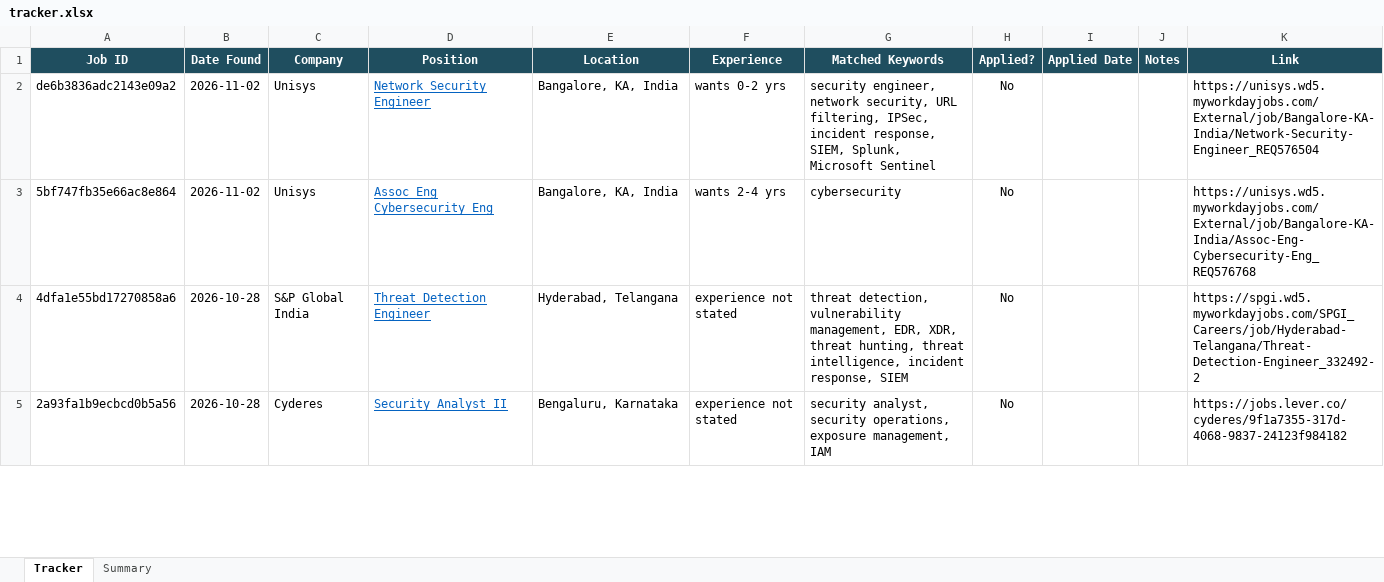
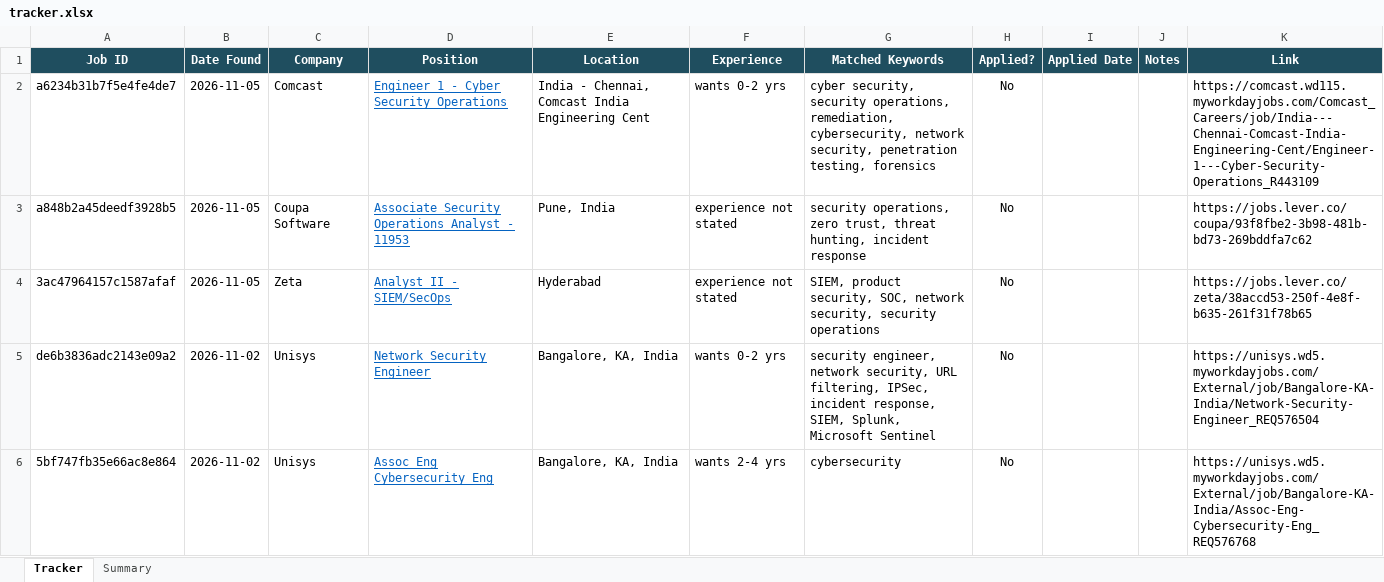
Before and after one commit to rajattiwari-stack/job-sentinel, an Excel workbook: tracker.xlsx, sheet Tracker, drawn as a sheet; only a part is shown; the shorter side is filled out with more unchanged rows; values as stored, in another font and other column widths than the file's, no borders; conditional formats not drawn; the diff names each change by its address in the sheet, - before the commit and + after, or states it on an @@ line.

```diff
--- a/tracker.xlsx (sheet Tracker)
+++ b/tracker.xlsx (sheet Tracker)
+row 2: a6234b31b7f5e4fe4de7 | 2026-11-05 | Comcast | Engineer 1 - Cyber Security Operations | India - Chennai, Comcast India Engineering Cent | wants 0-2 yrs | cyber security, security operations, remediation, cybersecurity, network security, penetration testing, forensics | No |  |  | https://comcast.wd115.myworkdayjobs.com/Comcast_Careers/job/India---Chennai-Comcast-India-Engineering-Cent/Engineer-1---Cyber-Security-Operations_R443109
+row 3: a848b2a45deedf3928b5 | 2026-11-05 | Coupa Software | Associate Security Operations Analyst - 11953 | Pune, India | experience not stated | security operations, zero trust, threat hunting, incident response | No |  |  | https://jobs.lever.co/coupa/93f8fbe2-3b98-481b-bd73-269bddfa7c62
+row 4: 3ac47964157c1587afaf | 2026-11-05 | Zeta | Analyst II - SIEM/SecOps | Hyderabad | experience not stated | SIEM, product security, SOC, network security, security operations | No |  |  | https://jobs.lever.co/zeta/38accd53-250f-4e8f-b635-261f31f78b65
```
Also changed, not shown: 3 other files.
